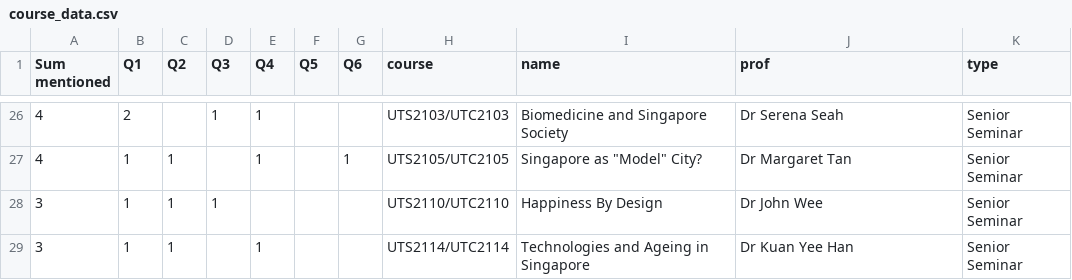
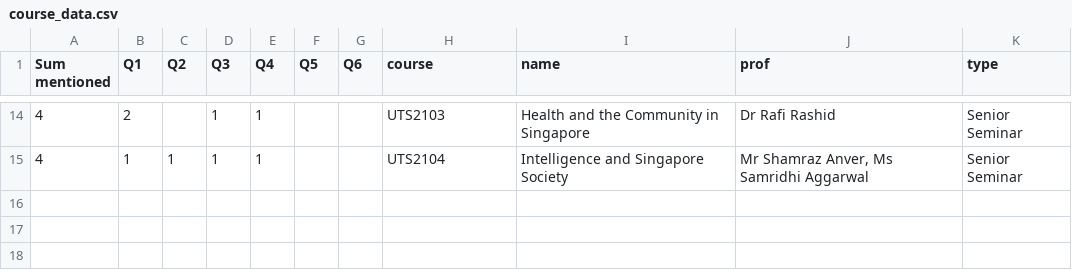
Before and after one commit to benedictleejr/tembusu-quiz-app, a CSV file: course_data.csv, drawn as a sheet; only a part is shown, gaps mark what is left out; removed rows and columns are numbered as before the commit, all else as after; the diff covers the shown part only; the diff names each change by its address in the sheet, - before the commit and + after, or states it on an @@ line.

Commit message:
Update courses for OH 2025

```diff
--- a/course_data.csv
+++ b/course_data.csv
-H14 (course): UTS2103/UTC2103
+H14 (course): UTS2103
-I14 (name): Biomedicine and Singapore Society
+I14 (name): Health and the Community in Singapore
-J14 (prof): Dr Serena Seah
+J14 (prof): Dr Rafi Rashid
-D15 (Q3): (empty)
+D15 (Q3): 1
-G15 (Q6): 1
+G15 (Q6): (empty)
-H15 (course): UTS2105/UTC2105
+H15 (course): UTS2104
-I15 (name): Singapore as "Model" City?
+I15 (name): Intelligence and Singapore Society
-J15 (prof): Dr Margaret Tan
+J15 (prof): Mr Shamraz Anver, Ms Samridhi Aggarwal
-row 28: 3 | 1 | 1 | 1 |  |  |  | UTS2110/UTC2110 | Happiness By Design | Dr John Wee | Senior Seminar
-row 29: 3 | 1 | 1 |  | 1 |  |  | UTS2114/UTC2114 | Technologies and Ageing in Singapore | Dr Kuan Yee Han | Senior Seminar
```
Also changed, not shown: 5 added rows, 17 removed rows, 3 moved rows and 4 edited cells elsewhere in this file, 3 other files.
